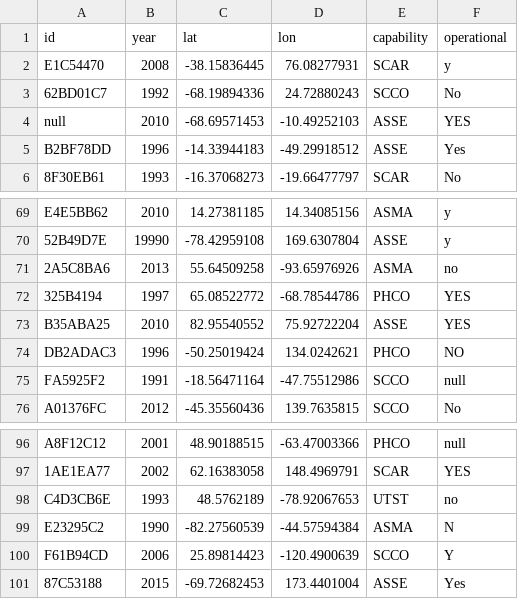
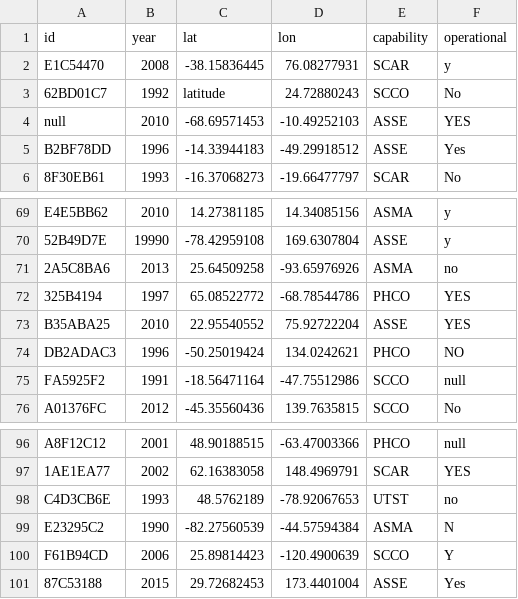
Before and after one commit to hielsber-tamu/tamids-ds-bootcamp-python-0822, a CSV file: inv.csv, drawn as a sheet; only a part is shown, gaps mark what is left out; the diff covers the shown part only.

```diff
--- a/inv.csv
+++ b/inv.csv
@@ -2,3 +2,3 @@ id,year,lat,lon,capability,operational
 E1C54470,2008,-38.15836445,76.08277931,SCAR,y
-62BD01C7,1992,-68.19894336,24.72880243,SCCO,No
+62BD01C7,1992,latitude,24.72880243,SCCO,No
 null,2010,-68.69571453,-10.49252103,ASSE,YES
@@ -70,5 +70,5 @@ E4E5BB62,2010,14.27381185,14.34085156,ASMA,y
 52B49D7E,19990,-78.42959108,169.6307804,ASSE,y
-2A5C8BA6,2013,55.64509258,-93.65976926,ASMA,no
+2A5C8BA6,2013,25.64509258,-93.65976926,ASMA,no
 325B4194,1997,65.08522772,-68.78544786,PHCO,YES
-B35ABA25,2010,82.95540552,75.92722204,ASSE,YES
+B35ABA25,2010,22.95540552,75.92722204,ASSE,YES
 DB2ADAC3,1996,-50.25019424,134.0242621,PHCO,NO
@@ -100,2 +100,2 @@ E23295C2,1990,-82.27560539,-44.57594384,ASMA,N
 F61B94CD,2006,25.89814423,-120.4900639,SCCO,Y
-87C53188,2015,-69.72682453,173.4401004,ASSE,Yes
+87C53188,2015,29.72682453,173.4401004,ASSE,Yes
```
Also changed, not shown: 15 edited cells elsewhere in this file.
